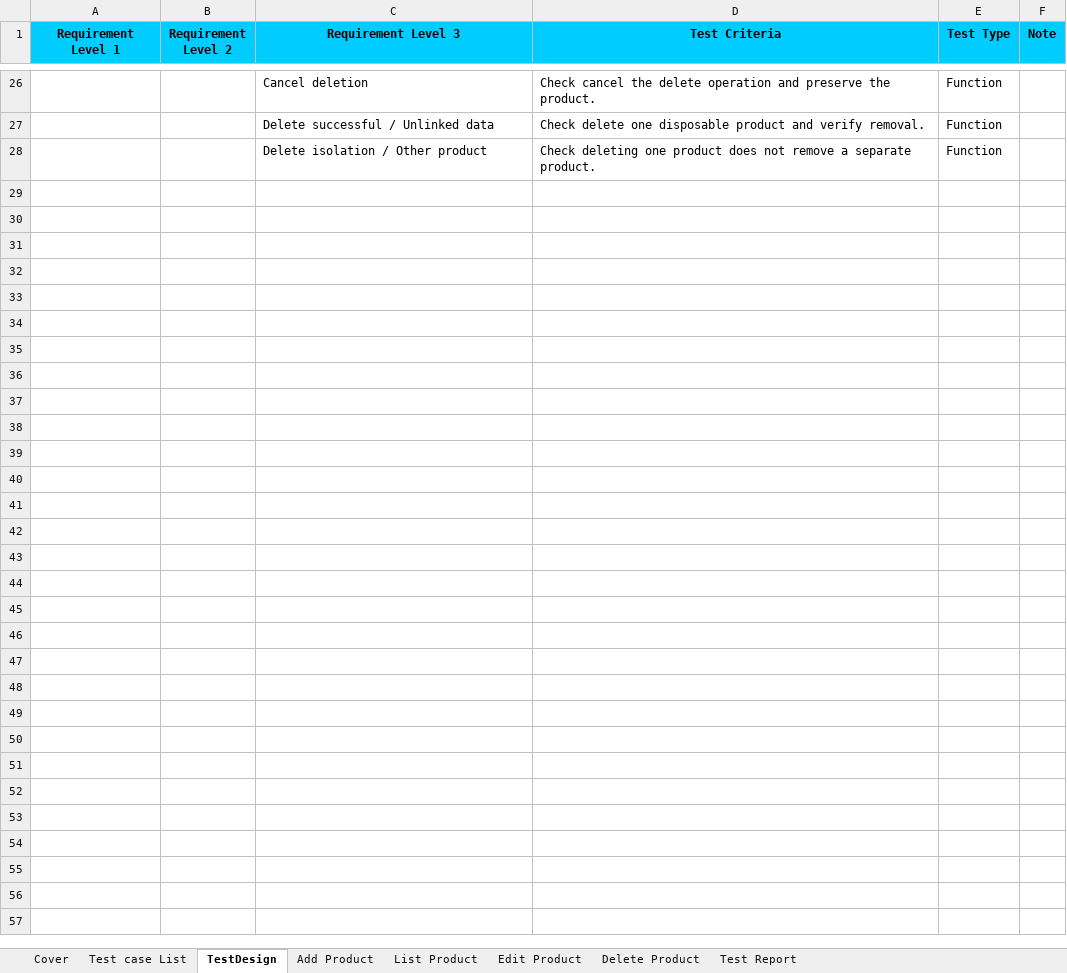
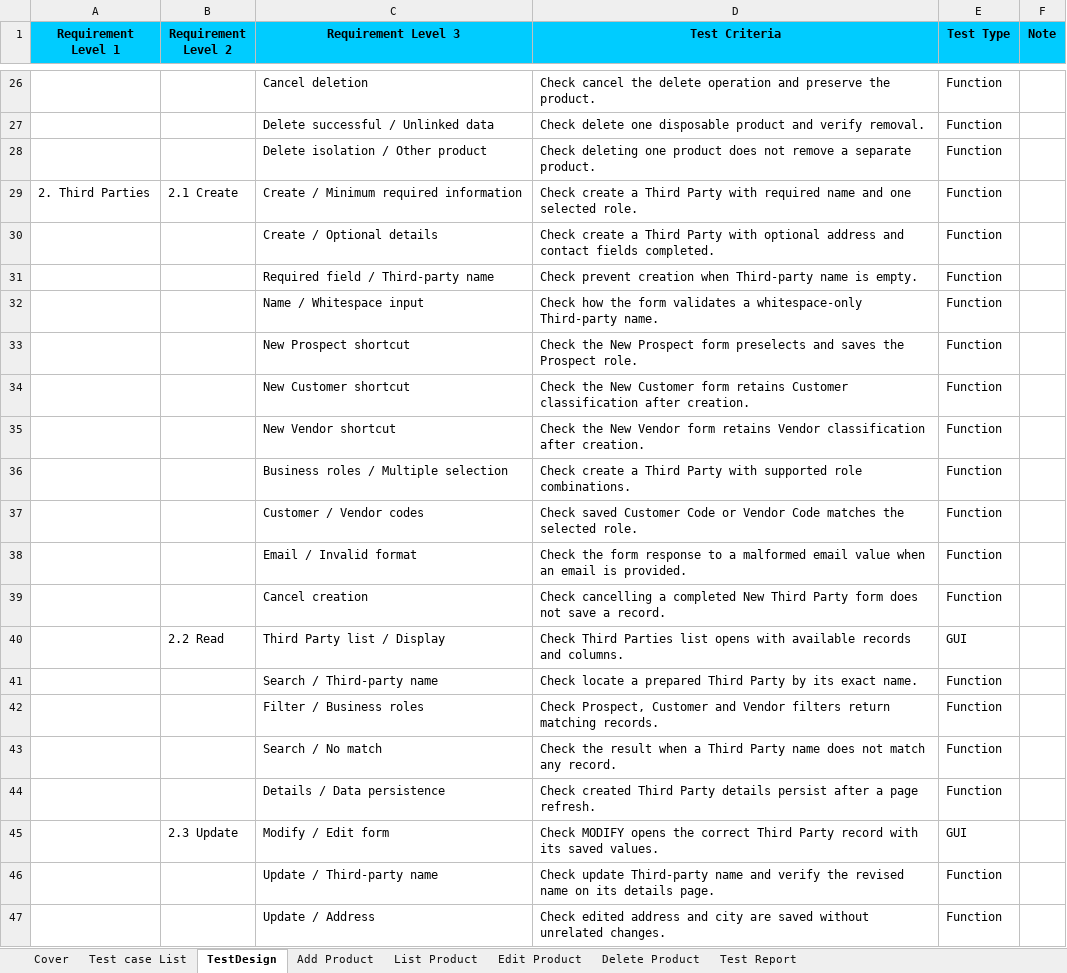
Before and after one commit to CrisDoDev/Group03_Dolibarr, an Excel workbook: Group03_23130250_DoMinhPhuoc.xlsx, sheet TestDesign, drawn as a sheet; only a part is shown, gaps mark what is left out; values as stored, in another font and other column widths than the file's, no borders; the diff covers the shown part only; the diff names each change by its address in the sheet, - before the commit and + after, or states it on an @@ line.

Commit message:
docs(test): update testdesign, add Third Parties and Projects

```diff
--- a/Group03_23130250_DoMinhPhuoc.xlsx (sheet TestDesign)
+++ b/Group03_23130250_DoMinhPhuoc.xlsx (sheet TestDesign)
+row 29: 2. Third Parties | 2.1 Create | Create / Minimum required information | Check create a Third Party with required name and one selected role. | Function
+row 30:  |  | Create / Optional details | Check create a Third Party with optional address and contact fields completed. | Function
+row 31:  |  | Required field / Third-party name | Check prevent creation when Third-party name is empty. | Function
+row 32:  |  | Name / Whitespace input | Check how the form validates a whitespace-only Third-party name. | Function
+row 33:  |  | New Prospect shortcut | Check the New Prospect form preselects and saves the Prospect role. | Function
+row 34:  |  | New Customer shortcut | Check the New Customer form retains Customer classification after creation. | Function
+row 35:  |  | New Vendor shortcut | Check the New Vendor form retains Vendor classification after creation. | Function
+row 36:  |  | Business roles / Multiple selection | Check create a Third Party with supported role combinations. | Function
+row 37:  |  | Customer / Vendor codes | Check saved Customer Code or Vendor Code matches the selected role. | Function
+row 38:  |  | Email / Invalid format | Check the form response to a malformed email value when an email is provided. | Function
+row 39:  |  | Cancel creation | Check cancelling a completed New Third Party form does not save a record. | Function
+row 40:  | 2.2 Read | Third Party list / Display | Check Third Parties list opens with available records and columns. | GUI
+row 41:  |  | Search / Third-party name | Check locate a prepared Third Party by its exact name. | Function
+row 42:  |  | Filter / Business roles | Check Prospect, Customer and Vendor filters return matching records. | Function
+row 43:  |  | Search / No match | Check the result when a Third Party name does not match any record. | Function
+row 44:  |  | Details / Data persistence | Check created Third Party details persist after a page refresh. | Function
+row 45:  | 2.3 Update | Modify / Edit form | Check MODIFY opens the correct Third Party record with its saved values. | GUI
+row 46:  |  | Update / Third-party name | Check update Third-party name and verify the revised name on its details page. | Function
+row 47:  |  | Update / Address | Check edited address and city are saved without unrelated changes. | Function
```
Also changed, not shown: 35 added rows elsewhere in this sheet, charts or pictures.
